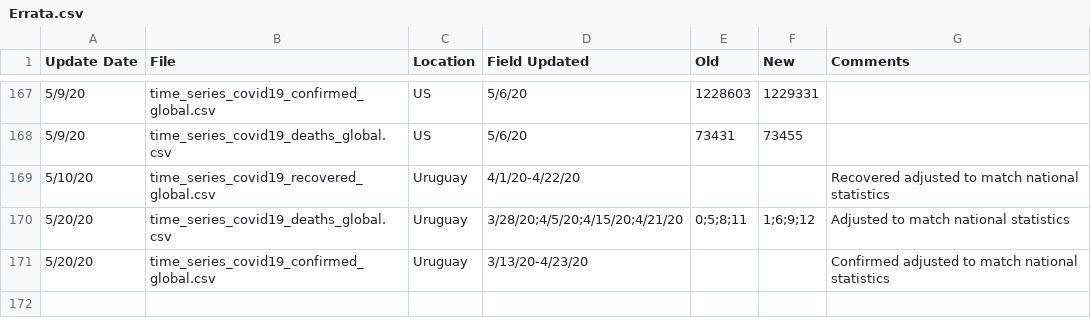
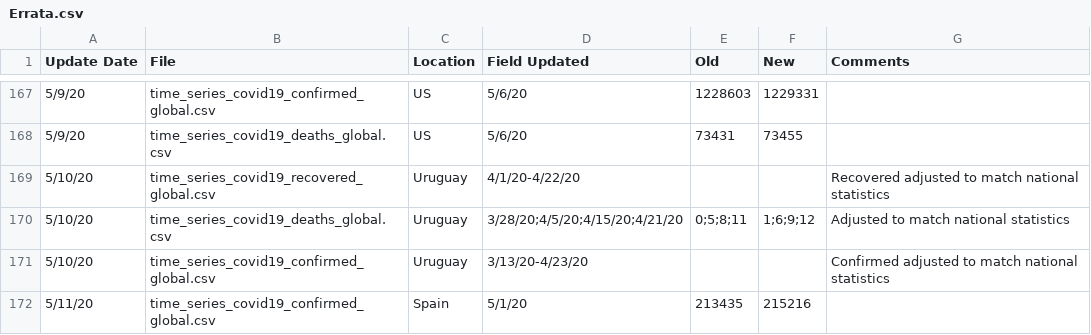
Before and after one commit to alainrochette/COVID19-Graphs, a CSV file: csse_covid_19_time_series/Errata.csv, drawn as a sheet; only a part is shown, gaps mark what is left out.

```diff
--- a/csse_covid_19_time_series/Errata.csv
+++ b/csse_covid_19_time_series/Errata.csv
@@ -169,3 +169,4 @@
 5/10/20,time_series_covid19_recovered_global.csv,Uruguay,4/1/20-4/22/20,,,Recovered adjusted to match national statistics
-5/20/20,time_series_covid19_deaths_global.csv,Uruguay,3/28/20;4/5/20;4/15/20;4/21/20,0;5;8;11,1;6;9;12,Adjusted to match national statistics
-5/20/20,time_series_covid19_confirmed_global.csv,Uruguay,3/13/20-4/23/20,,,Confirmed adjusted to match national statistics
+5/10/20,time_series_covid19_deaths_global.csv,Uruguay,3/28/20;4/5/20;4/15/20;4/21/20,0;5;8;11,1;6;9;12,Adjusted to match national statistics
+5/10/20,time_series_covid19_confirmed_global.csv,Uruguay,3/13/20-4/23/20,,,Confirmed adjusted to match national statistics
+5/11/20,time_series_covid19_confirmed_global.csv,Spain,5/1/20,213435,215216,
```
Also changed, not shown: csse_covid_19_time_series/time_series_covid19_confirmed_global.csv, csse_covid_19_time_series/time_series_covid19_deaths_global.csv, 14 other files.
